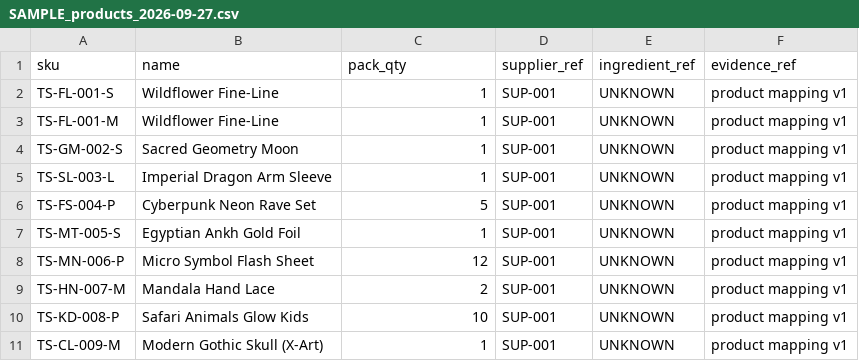
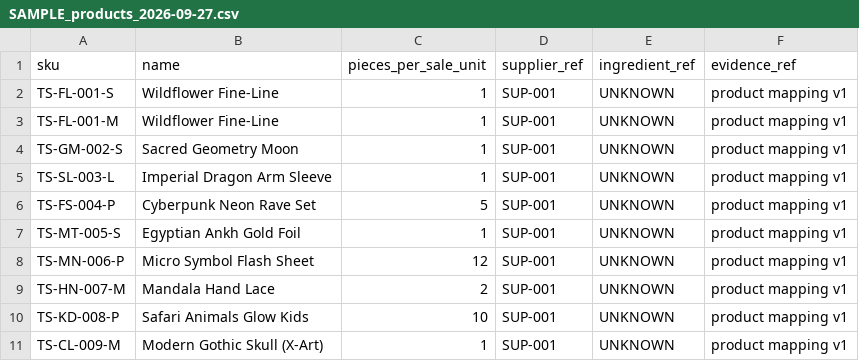
Before and after one commit to SiMori92/Little-Spell---Retail-ERP, a CSV file: docs/samples/SAMPLE_products_2026-09-27.csv, drawn as a sheet.

Commit message:
Migrate inventory units from packs to pieces

```diff
--- a/docs/samples/SAMPLE_products_2026-09-27.csv
+++ b/docs/samples/SAMPLE_products_2026-09-27.csv
@@ -1,2 +1,2 @@
-sku,name,pack_qty,supplier_ref,ingredient_ref,evidence_ref
+sku,name,pieces_per_sale_unit,supplier_ref,ingredient_ref,evidence_ref
 TS-FL-001-S,Wildflower Fine-Line,1,SUP-001,UNKNOWN,product mapping v1
```
Also changed, not shown: docs/ig_deals_TEMPLATE.csv, docs/samples/SAMPLE_ig_deals_2026-10.csv, 27 other files.
